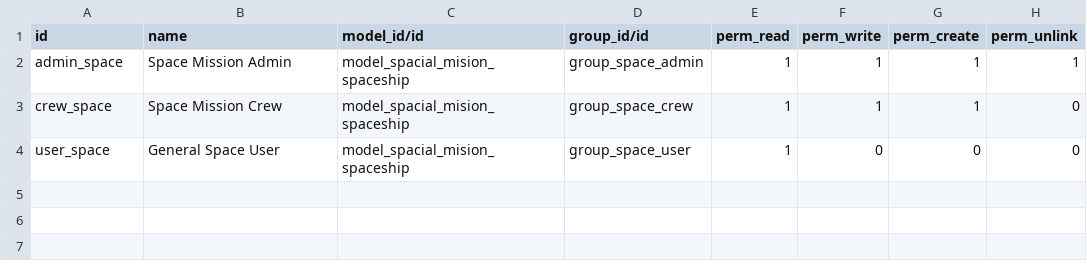
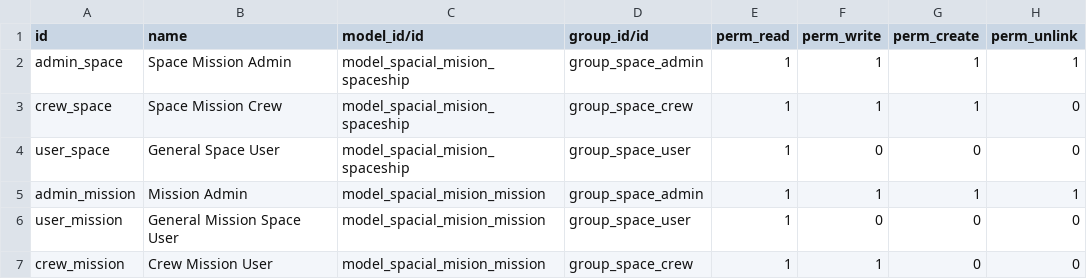
Before and after one commit to TeposteAJ/TyP-TecnicalOdooFormation, a CSV file: spacial_mision/security/ir.model.access.csv, drawn as a sheet; the diff names each change by its address in the sheet, - before the commit and + after, or states it on an @@ line.

Commit message:
[PREV] spacial_mission: new model mission

```diff
--- a/spacial_mision/security/ir.model.access.csv
+++ b/spacial_mision/security/ir.model.access.csv
+row 5: admin_mission | Mission Admin | model_spacial_mision_mission | group_space_admin | 1 | 1 | 1 | 1
+row 6: user_mission | General Mission Space User | model_spacial_mision_mission | group_space_user | 1 | 0 | 0 | 0
+row 7: crew_mission | Crew Mission User | model_spacial_mision_mission | group_space_crew | 1 | 1 | 0 | 0
```
Also changed, not shown: 3 other files.
